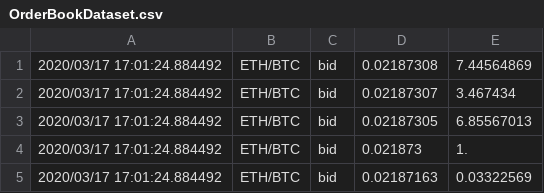
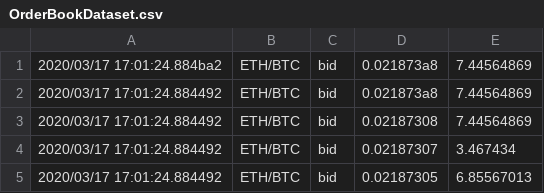
Before and after one commit to 7bcp2a/Merklerex, a CSV file: OrderBookDataset.csv, drawn as a sheet; only a part is shown; the shorter side is filled out with more unchanged rows; the diff names each change by its address in the sheet, - before the commit and + after, or states it on an @@ line.

Commit message:
created try catch for bad data

```diff
--- a/OrderBookDataset.csv
+++ b/OrderBookDataset.csv
+row 1: 2020/03/17 17:01:24.884ba2 | ETH/BTC | bid | 0.021873a8 | 7.44564869
+row 2: 2020/03/17 17:01:24.884492 | ETH/BTC | bid | 0.021873a8 | 7.44564869
```
Also changed, not shown: 2 other files.
